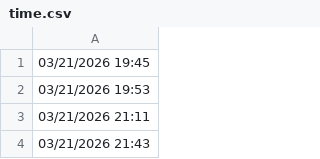
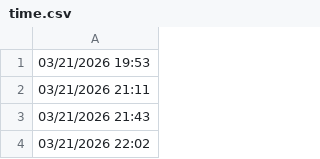
Before and after one commit to lethanhtannhat/nguyenphuong, a CSV file: time.csv, drawn as a sheet; only a part is shown; the shorter side is filled out with more unchanged rows.

```diff
--- a/time.csv
+++ b/time.csv
@@ -1,2 +1 @@
-03/21/2026 19:45
 03/21/2026 19:53
```
Also changed, not shown: 1 other file.
